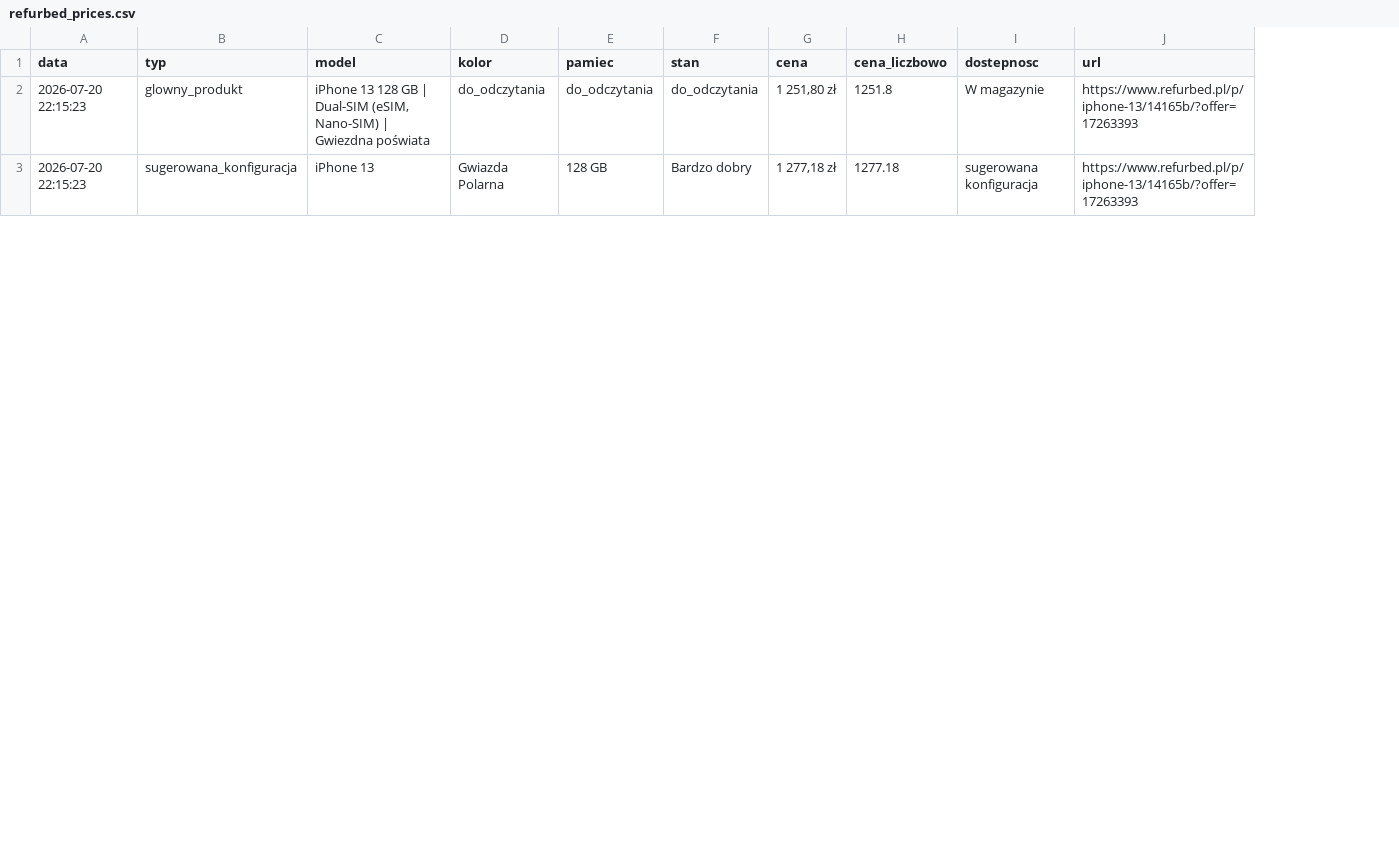
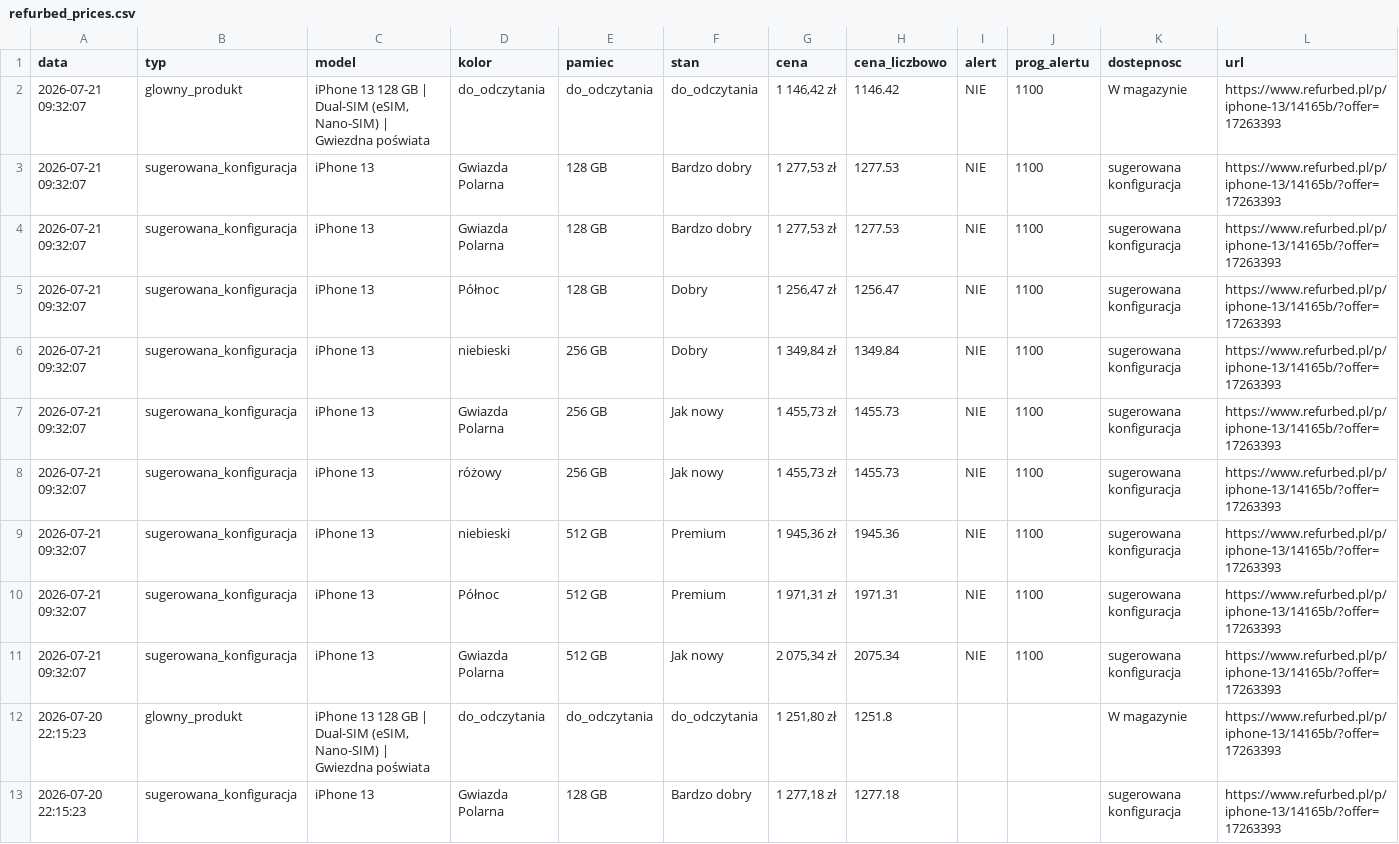
Before and after one commit to Mateo5789/pricemonitor, a CSV file: refurbed_prices.csv, drawn as a sheet; only a part is shown; the diff names each change by its address in the sheet, - before the commit and + after, or states it on an @@ line.

```diff
--- a/refurbed_prices.csv
+++ b/refurbed_prices.csv
+column I (alert), empty
+column J (prog_alertu), empty
+row 2: 2026-07-21 09:32:07 | glowny_produkt | iPhone 13 128 GB | Dual-SIM (eSIM, Nano-SIM) | Gwiezdna poświata | do_odczytania | do_odczytania | do_odczytania | 1 146,42 zł | 1146.42 | NIE | 1100 | W magazynie | https://www.refurbed.pl/p/iphone-13/14165b/?offer=17263393
+row 3: 2026-07-21 09:32:07 | sugerowana_konfiguracja | iPhone 13 | Gwiazda Polarna | 128 GB | Bardzo dobry | 1 277,53 zł | 1277.53 | NIE | 1100 | sugerowana konfiguracja | https://www.refurbed.pl/p/iphone-13/14165b/?offer=17263393
+row 4: 2026-07-21 09:32:07 | sugerowana_konfiguracja | iPhone 13 | Gwiazda Polarna | 128 GB | Bardzo dobry | 1 277,53 zł | 1277.53 | NIE | 1100 | sugerowana konfiguracja | https://www.refurbed.pl/p/iphone-13/14165b/?offer=17263393
+row 5: 2026-07-21 09:32:07 | sugerowana_konfiguracja | iPhone 13 | Północ | 128 GB | Dobry | 1 256,47 zł | 1256.47 | NIE | 1100 | sugerowana konfiguracja | https://www.refurbed.pl/p/iphone-13/14165b/?offer=17263393
+row 6: 2026-07-21 09:32:07 | sugerowana_konfiguracja | iPhone 13 | niebieski | 256 GB | Dobry | 1 349,84 zł | 1349.84 | NIE | 1100 | sugerowana konfiguracja | https://www.refurbed.pl/p/iphone-13/14165b/?offer=17263393
+row 7: 2026-07-21 09:32:07 | sugerowana_konfiguracja | iPhone 13 | Gwiazda Polarna | 256 GB | Jak nowy | 1 455,73 zł | 1455.73 | NIE | 1100 | sugerowana konfiguracja | https://www.refurbed.pl/p/iphone-13/14165b/?offer=17263393
+row 8: 2026-07-21 09:32:07 | sugerowana_konfiguracja | iPhone 13 | różowy | 256 GB | Jak nowy | 1 455,73 zł | 1455.73 | NIE | 1100 | sugerowana konfiguracja | https://www.refurbed.pl/p/iphone-13/14165b/?offer=17263393
+row 9: 2026-07-21 09:32:07 | sugerowana_konfiguracja | iPhone 13 | niebieski | 512 GB | Premium | 1 945,36 zł | 1945.36 | NIE | 1100 | sugerowana konfiguracja | https://www.refurbed.pl/p/iphone-13/14165b/?offer=17263393
+row 10: 2026-07-21 09:32:07 | sugerowana_konfiguracja | iPhone 13 | Północ | 512 GB | Premium | 1 971,31 zł | 1971.31 | NIE | 1100 | sugerowana konfiguracja | https://www.refurbed.pl/p/iphone-13/14165b/?offer=17263393
+row 11: 2026-07-21 09:32:07 | sugerowana_konfiguracja | iPhone 13 | Gwiazda Polarna | 512 GB | Jak nowy | 2 075,34 zł | 2075.34 | NIE | 1100 | sugerowana konfiguracja | https://www.refurbed.pl/p/iphone-13/14165b/?offer=17263393
```
